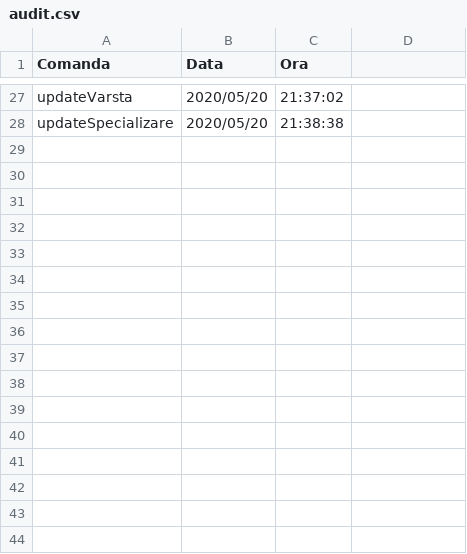
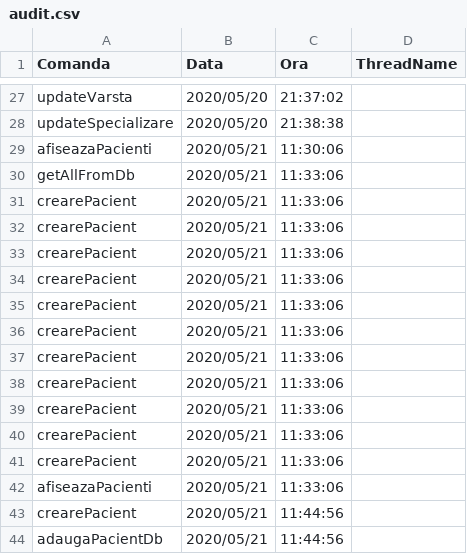
Before and after one commit to cameliapatilea/pao-labs, a CSV file: Proiect/src/excel/audit.csv, drawn as a sheet; only a part is shown, gaps mark what is left out; the diff names each change by its address in the sheet, - before the commit and + after, or states it on an @@ line.

Commit message:
PacientServices for db

```diff
--- a/Proiect/src/excel/audit.csv
+++ b/Proiect/src/excel/audit.csv
-D1: (empty)
+D1: ThreadName
+row 29: afiseazaPacienti | 2020/05/21 | 11:30:06
+row 30: getAllFromDb | 2020/05/21 | 11:33:06
+row 31: crearePacient | 2020/05/21 | 11:33:06
+row 32: crearePacient | 2020/05/21 | 11:33:06
+row 33: crearePacient | 2020/05/21 | 11:33:06
+row 34: crearePacient | 2020/05/21 | 11:33:06
+row 35: crearePacient | 2020/05/21 | 11:33:06
+row 36: crearePacient | 2020/05/21 | 11:33:06
+row 37: crearePacient | 2020/05/21 | 11:33:06
+row 38: crearePacient | 2020/05/21 | 11:33:06
+row 39: crearePacient | 2020/05/21 | 11:33:06
+row 40: crearePacient | 2020/05/21 | 11:33:06
+row 41: crearePacient | 2020/05/21 | 11:33:06
+row 42: afiseazaPacienti | 2020/05/21 | 11:33:06
+row 43: crearePacient | 2020/05/21 | 11:44:56
+row 44: adaugaPacientDb | 2020/05/21 | 11:44:56
```
Also changed, not shown: Proiect/out/production/proiectPAO/excel/audit.csv, 3 other files.
